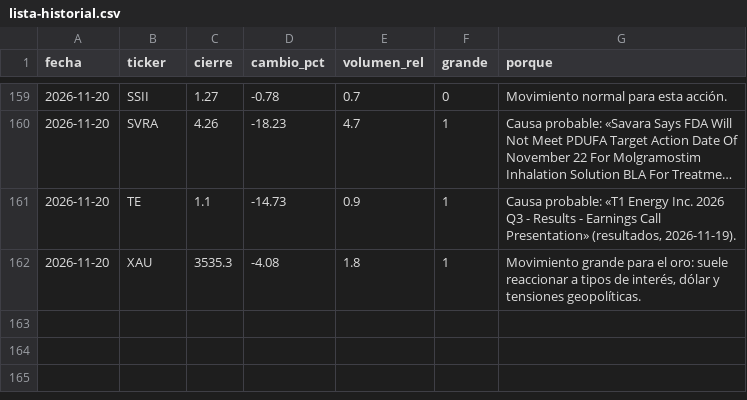
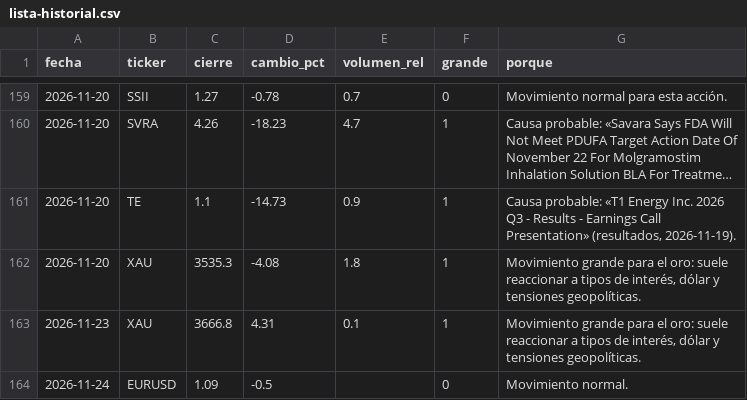
Before and after one commit to Rubenmanga/trading-lab, a CSV file: investigacion/seguimiento/lista-historial.csv, drawn as a sheet; only a part is shown, gaps mark what is left out; long unchanged cells end in ….

```diff
--- a/investigacion/seguimiento/lista-historial.csv
+++ b/investigacion/seguimiento/lista-historial.csv
@@ -162 +162,3 @@ fecha,ticker,cierre,cambio_pct,volumen_rel,grande,porque
 2026-11-20,XAU,3535.3,-4.08,1.8,1,"Movimiento grande para el oro: suele reaccionar a tipos de interés, dólar y tensiones geopolíticas."
+2026-11-23,XAU,3666.8,4.31,0.1,1,"Movimiento grande para el oro: suele reaccionar a tipos de interés, dólar y tensiones geopolíticas."
+2026-11-24,EURUSD,1.09,-0.5,,0,Movimiento normal.
```
Also changed, not shown: 3 other files.
